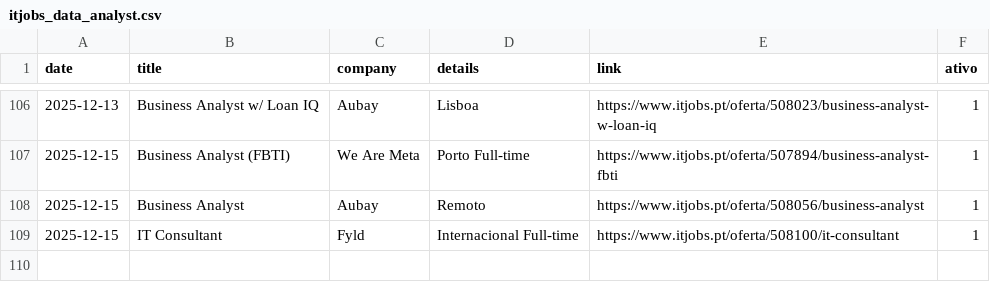
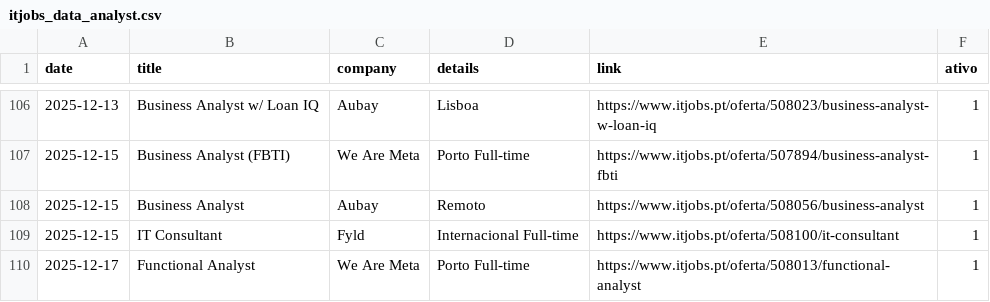
Before and after one commit to E-man85/itjobs-data-automation, a CSV file: itjobs_data_analyst.csv, drawn as a sheet; only a part is shown, gaps mark what is left out; the diff names each change by its address in the sheet, - before the commit and + after, or states it on an @@ line.

```diff
--- a/itjobs_data_analyst.csv
+++ b/itjobs_data_analyst.csv
+row 110: 2025-12-17 | Functional Analyst | We Are Meta | Porto Full-time | https://www.itjobs.pt/oferta/508013/functional-analyst | 1
```
